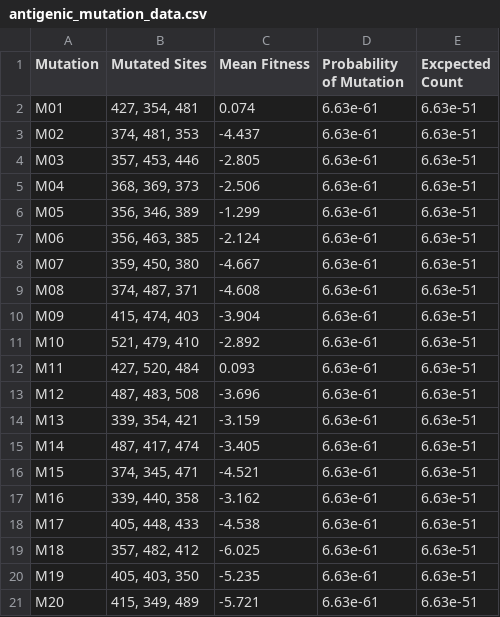
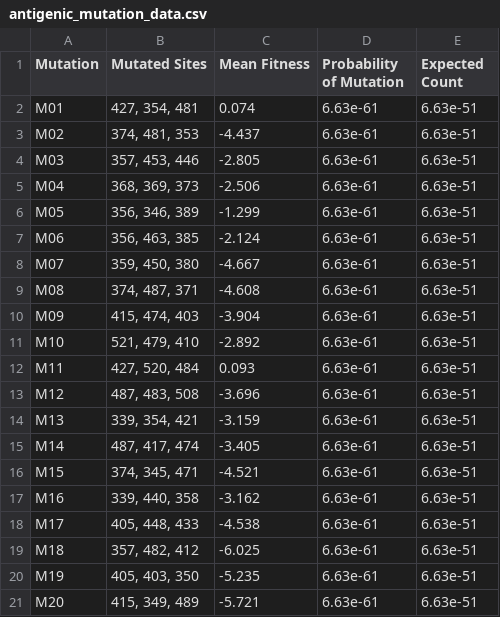
Before and after one commit to RandallSuski/CAS-Project2, a CSV file: antigenic_mutation_data.csv, drawn as a sheet.

Commit message:
Fixing typos

```diff
--- a/antigenic_mutation_data.csv
+++ b/antigenic_mutation_data.csv
@@ -1,2 +1,2 @@
-Mutation,Mutated Sites,Mean Fitness,Probability of Mutation,Excpected Count
+Mutation,Mutated Sites,Mean Fitness,Probability of Mutation,Expected Count
 M01,"427, 354, 481",0.074,6.63e-61,6.63e-51
```
Also changed, not shown: 1 other file.
